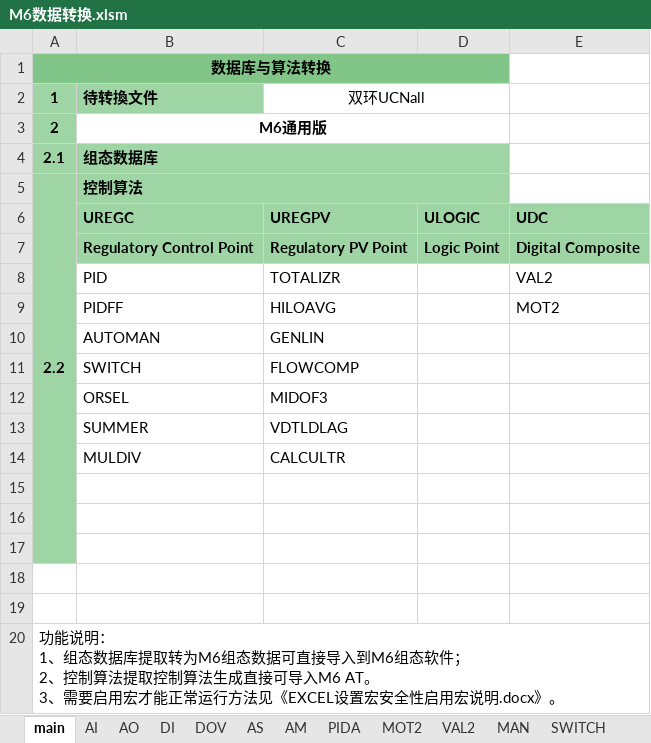
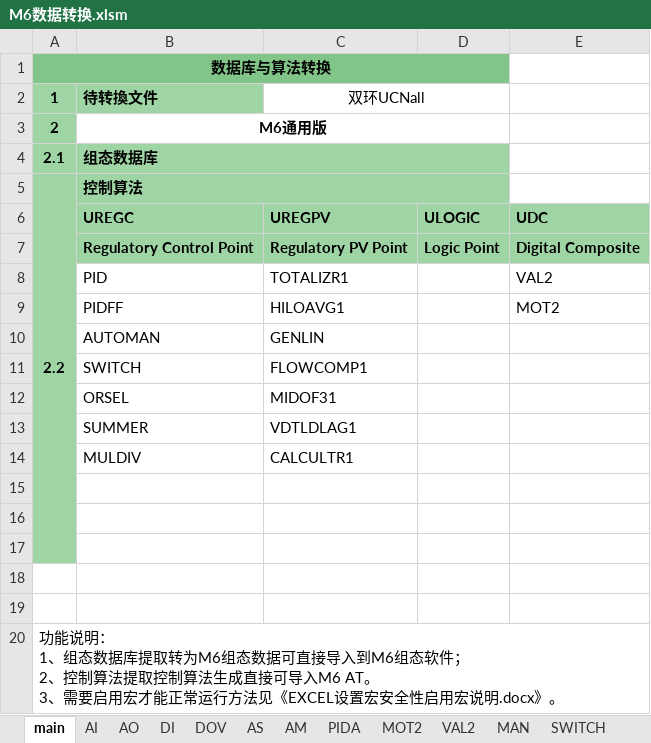
Before and after one commit to mummily/Hollysys, an Excel workbook: 4. Honeywell/1. 资料/M6数据转换/M6数据转换.xlsm, sheet main, drawn as a sheet; values as stored, in another font and other column widths than the file's, no borders; charts and pictures not drawn; the diff names each change by its address in the sheet, - before the commit and + after, or states it on an @@ line.

```diff
--- a/4. Honeywell/1. 资料/M6数据转换/M6数据转换.xlsm (sheet main)
+++ b/4. Honeywell/1. 资料/M6数据转换/M6数据转换.xlsm (sheet main)
-C8: TOTALIZR
+C8: TOTALIZR1
-C9: HILOAVG
+C9: HILOAVG1
-C11: FLOWCOMP
+C11: FLOWCOMP1
-C12: MIDOF3
+C12: MIDOF31
-C13: VDTLDLAG
+C13: VDTLDLAG1
-C14: CALCULTR
+C14: CALCULTR1
```
Also changed, not shown: sheet DM, sheet AS, sheet DS, other sheet tabs, 4. Honeywell/1. 资料/M6数据转换/源文件/通用版组态数据库.xlsx, 1 other file.
